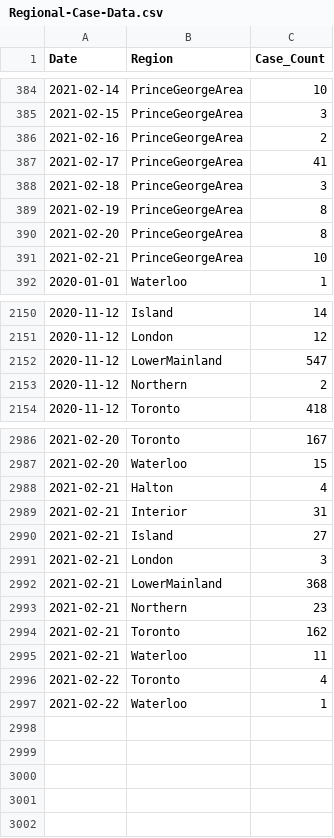
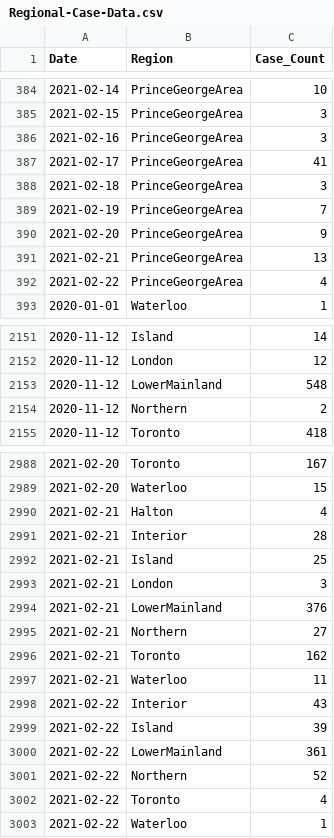
Before and after one commit to peliopoulos/COVID, a CSV file: Regional-Case-Data.csv, drawn as a sheet; only a part is shown, gaps mark what is left out; the diff covers the shown part only.

```diff
--- a/Regional-Case-Data.csv
+++ b/Regional-Case-Data.csv
@@ -385,8 +385,9 @@ Date,Region,Case_Count
 2021-02-15,PrinceGeorgeArea,3
-2021-02-16,PrinceGeorgeArea,2
+2021-02-16,PrinceGeorgeArea,3
 2021-02-17,PrinceGeorgeArea,41
 2021-02-18,PrinceGeorgeArea,3
-2021-02-19,PrinceGeorgeArea,8
-2021-02-20,PrinceGeorgeArea,8
-2021-02-21,PrinceGeorgeArea,10
+2021-02-19,PrinceGeorgeArea,7
+2021-02-20,PrinceGeorgeArea,9
+2021-02-21,PrinceGeorgeArea,13
+2021-02-22,PrinceGeorgeArea,4
 2020-01-01,Waterloo,1
@@ -2151,3 +2152,3 @@ Date,Region,Case_Count
 2020-11-12,London,12
-2020-11-12,LowerMainland,547
+2020-11-12,LowerMainland,548
 2020-11-12,Northern,2
@@ -2988,9 +2990,13 @@ Date,Region,Case_Count
 2021-02-21,Halton,4
-2021-02-21,Interior,31
-2021-02-21,Island,27
+2021-02-21,Interior,28
+2021-02-21,Island,25
 2021-02-21,London,3
-2021-02-21,LowerMainland,368
-2021-02-21,Northern,23
+2021-02-21,LowerMainland,376
+2021-02-21,Northern,27
 2021-02-21,Toronto,162
 2021-02-21,Waterloo,11
+2021-02-22,Interior,43
+2021-02-22,Island,39
+2021-02-22,LowerMainland,361
+2021-02-22,Northern,52
 2021-02-22,Toronto,4
```
Also changed, not shown: 1 added row and 21 edited cells elsewhere in this file.
